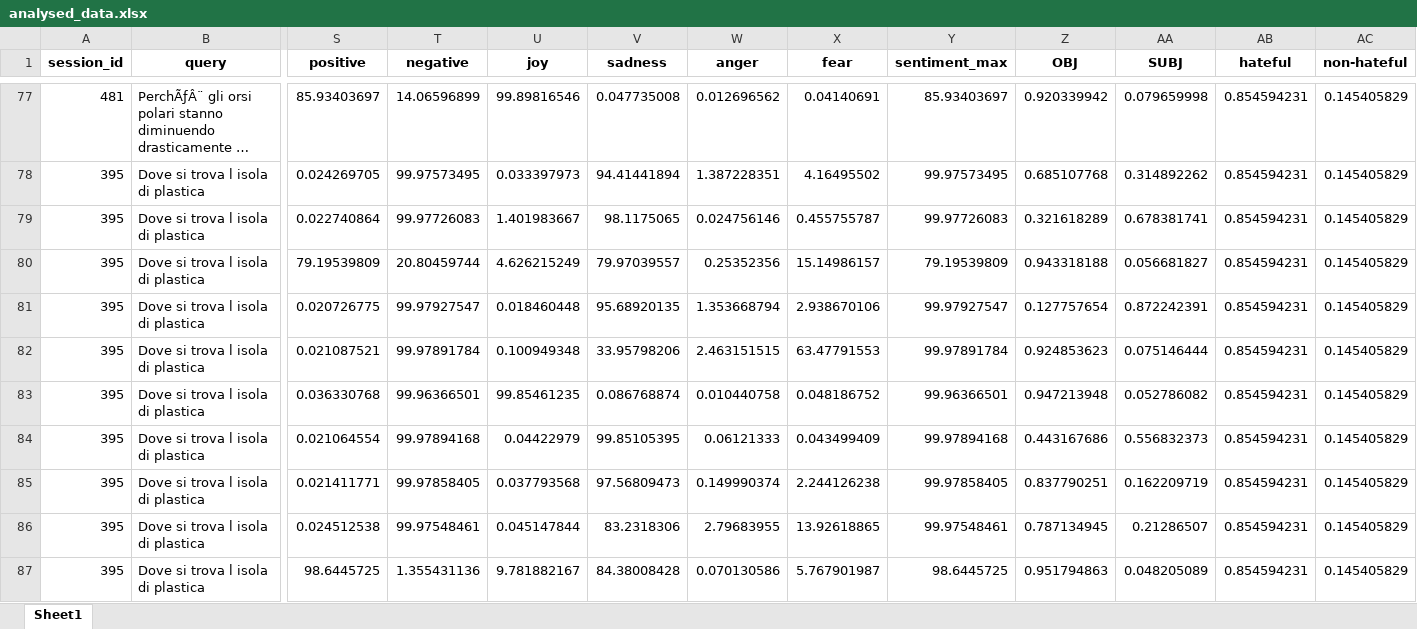
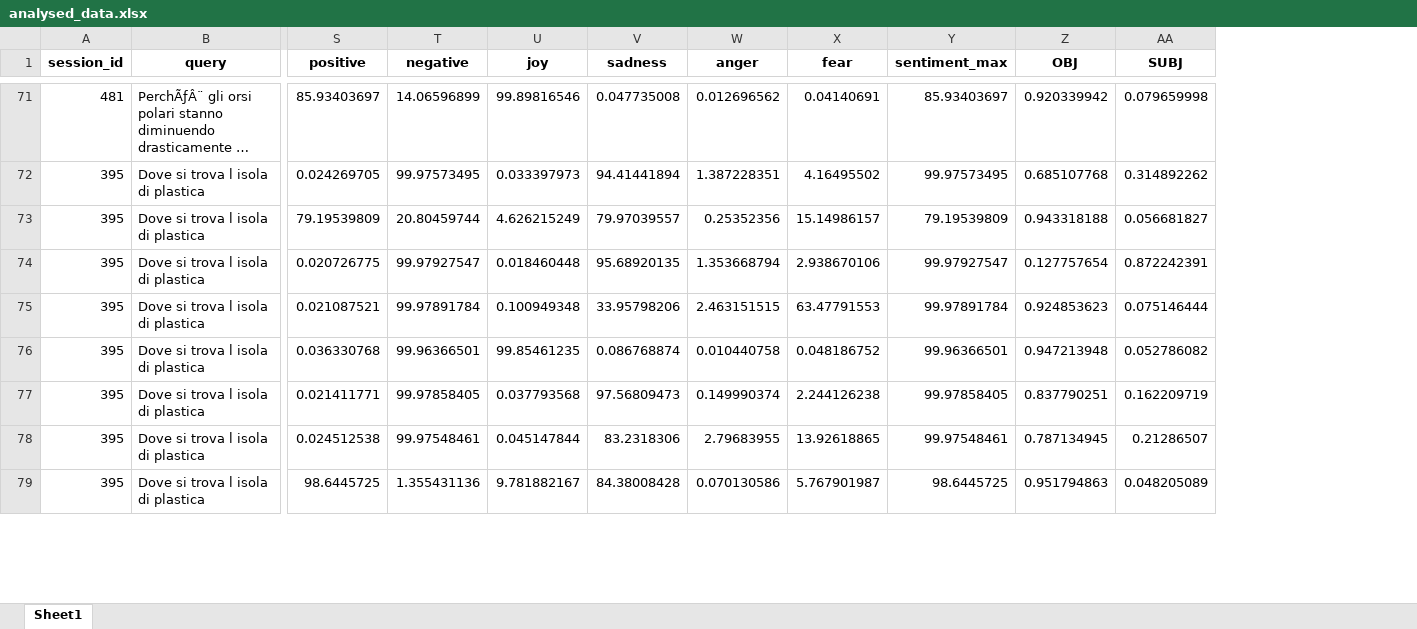
Before and after one commit to SOLandChildren/IR4Good2026, an Excel workbook: output/analysed_data.xlsx, sheet Sheet1, drawn as a sheet; only a part is shown, gaps mark what is left out; long unchanged cells end in …; values as stored, in another font and other column widths than the file's, no borders; rows hold the shown columns only; the diff covers the shown part only; the diff names each change by its address in the sheet, - before the commit and + after, or states it on an @@ line.

Commit message:
Update on cleaning data

```diff
--- a/output/analysed_data.xlsx (sheet Sheet1)
+++ b/output/analysed_data.xlsx (sheet Sheet1)
-column AB (hateful), rows 77-78: 0.854594231 | 0.854594231; rows 80-83: all 0.854594231; rows 85-87: all 0.854594231
-column AC (non-hateful), rows 77-78: 0.145405829 | 0.145405829; rows 80-83: all 0.145405829; rows 85-87: all 0.145405829
-row 79: 395 | Dove si trova l isola di plastica | 0.022740864 | 99.97726083 | 1.401983667 | 98.1175065 | 0.024756146 | 0.455755787 | 99.97726083 | 0.321618289 | 0.678381741 | 0.854594231 | 0.145405829
-row 84: 395 | Dove si trova l isola di plastica | 0.021064554 | 99.97894168 | 0.04422979 | 99.85105395 | 0.06121333 | 0.043499409 | 99.97894168 | 0.443167686 | 0.556832373 | 0.854594231 | 0.145405829
```
Also changed, not shown: 56 removed rows elsewhere in this sheet, data/clicked_results.xlsx, data/query_log_IT.xlsx, 54 other files.
